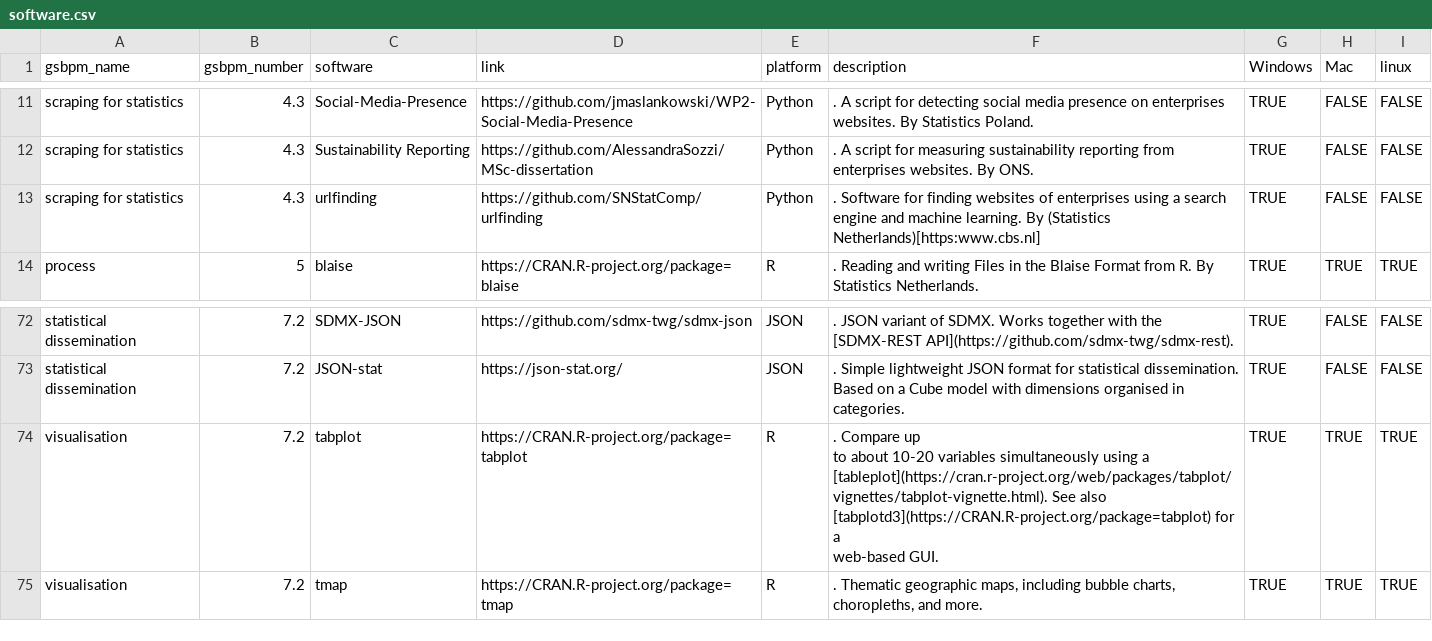
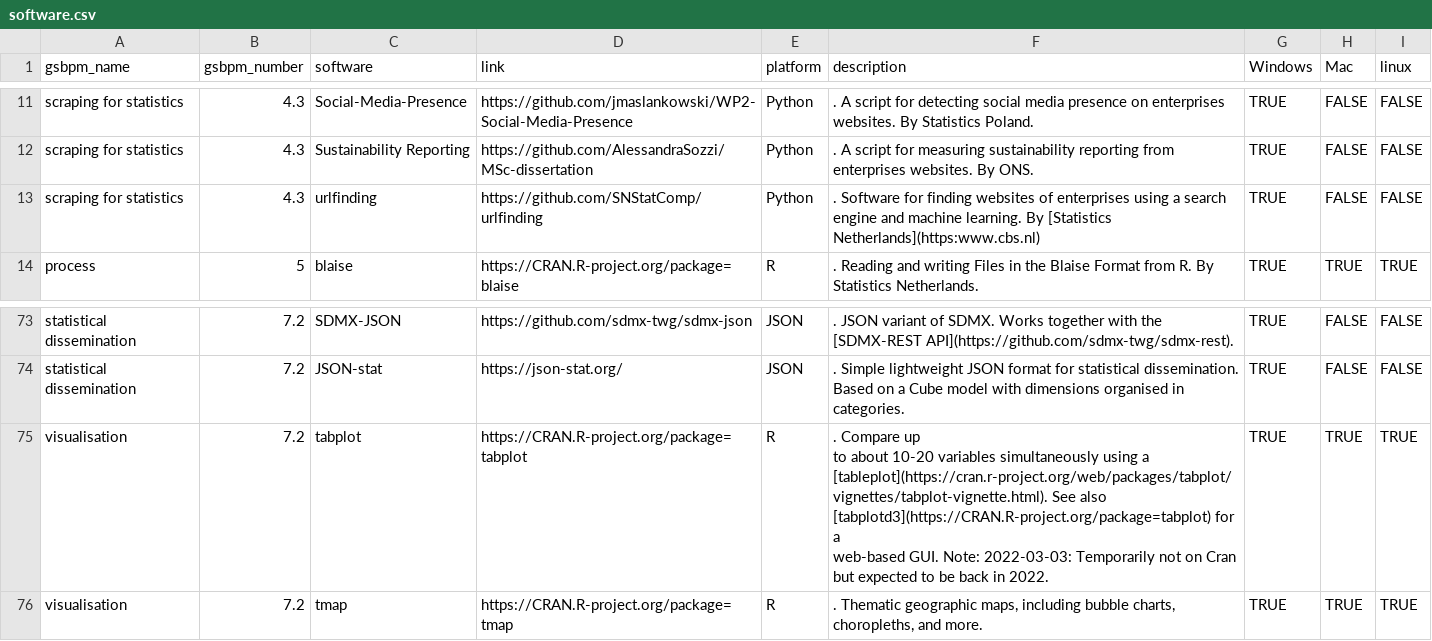
Before and after one commit to SNStatComp/awesome-official-statistics-software, a CSV file: data/software.csv, drawn as a sheet; only a part is shown, gaps mark what is left out; addresses are those after the commit; the diff covers the shown part only; the diff names each change by its address in the sheet, - before the commit and + after, or states it on an @@ line.

```diff
--- a/data/software.csv
+++ b/data/software.csv
-F13 (description): …learning. By (Statistics Netherlands)[https:www.cbs.nl]
+F13 (description): …learning. By [Statistics Netherlands](https:www.cbs.nl)
-F75 (description): …web-based GUI.
+F75 (description): …web-based GUI. Note: 2022-03-03: Temporarily not on Cran but expected to be back in 2022.
```
Also changed, not shown: 3 added rows, 1 removed row and 7 edited cells elsewhere in this file, data/growth.csv.
